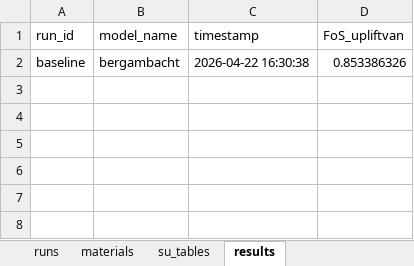
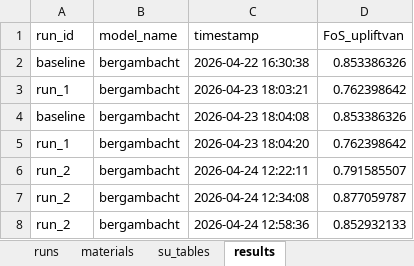
Before and after one commit to RESETDeltares/y5-2e_backanalysis, an Excel workbook: baseline_models/bergambacht_runs.xlsx, sheet results, drawn as a sheet; values as stored, in another font and other column widths than the file's, no borders; the diff names each change by its address in the sheet, - before the commit and + after, or states it on an @@ line.

Commit message:
Refactor run_model.py to enhance soil parameter application and layer reassignment logic; update bergambacht_runs.xlsx

```diff
--- a/baseline_models/bergambacht_runs.xlsx (sheet results)
+++ b/baseline_models/bergambacht_runs.xlsx (sheet results)
+row 3: run_1 | bergambacht | 2026-04-23 18:03:21 | 0.762398642
+row 4: baseline | bergambacht | 2026-04-23 18:04:08 | 0.853386326
+row 5: run_1 | bergambacht | 2026-04-23 18:04:20 | 0.762398642
+row 6: run_2 | bergambacht | 2026-04-24 12:22:11 | 0.791585507
+row 7: run_2 | bergambacht | 2026-04-24 12:34:08 | 0.877059787
+row 8: run_2 | bergambacht | 2026-04-24 12:58:36 | 0.852932133
```
Also changed, not shown: sheet materials, sheet runs, 1 other file.
